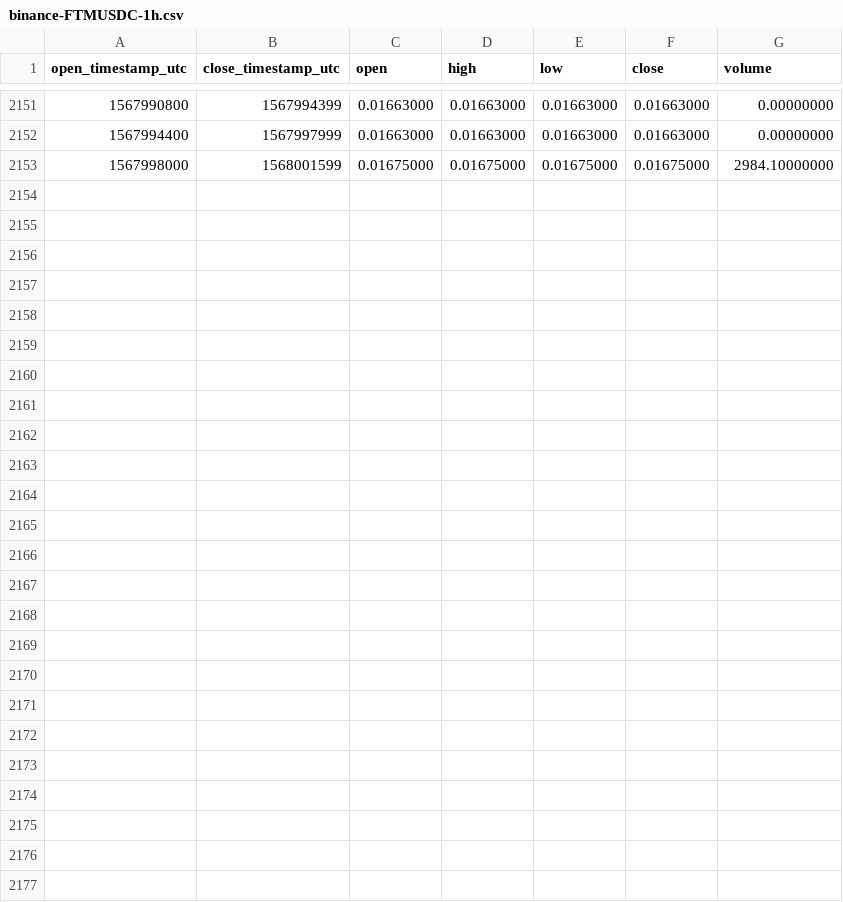
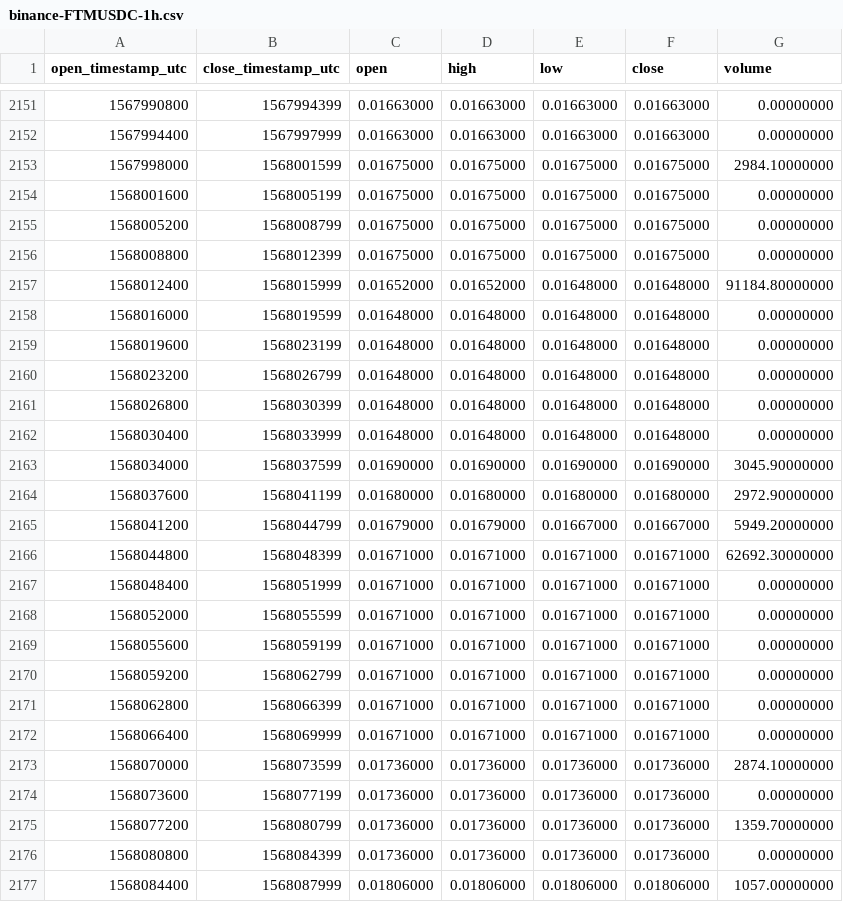
Before and after one commit to cryptobigbro/binance-FTMUSDC, a CSV file: binance-FTMUSDC-1h.csv, drawn as a sheet; only a part is shown, gaps mark what is left out.

Commit message:
Update OHLCV data.

```diff
--- a/binance-FTMUSDC-1h.csv
+++ b/binance-FTMUSDC-1h.csv
@@ -2153 +2153,25 @@ open_timestamp_utc,close_timestamp_utc,open,high,low,close,volume
 1567998000,1568001599,0.01675000,0.01675000,0.01675000,0.01675000,2984.10000000
+1568001600,1568005199,0.01675000,0.01675000,0.01675000,0.01675000,0.00000000
+1568005200,1568008799,0.01675000,0.01675000,0.01675000,0.01675000,0.00000000
+1568008800,1568012399,0.01675000,0.01675000,0.01675000,0.01675000,0.00000000
+1568012400,1568015999,0.01652000,0.01652000,0.01648000,0.01648000,91184.80000000
+1568016000,1568019599,0.01648000,0.01648000,0.01648000,0.01648000,0.00000000
+1568019600,1568023199,0.01648000,0.01648000,0.01648000,0.01648000,0.00000000
+1568023200,1568026799,0.01648000,0.01648000,0.01648000,0.01648000,0.00000000
+1568026800,1568030399,0.01648000,0.01648000,0.01648000,0.01648000,0.00000000
+1568030400,1568033999,0.01648000,0.01648000,0.01648000,0.01648000,0.00000000
+1568034000,1568037599,0.01690000,0.01690000,0.01690000,0.01690000,3045.90000000
+1568037600,1568041199,0.01680000,0.01680000,0.01680000,0.01680000,2972.90000000
+1568041200,1568044799,0.01679000,0.01679000,0.01667000,0.01667000,5949.20000000
+1568044800,1568048399,0.01671000,0.01671000,0.01671000,0.01671000,62692.30000000
+1568048400,1568051999,0.01671000,0.01671000,0.01671000,0.01671000,0.00000000
+1568052000,1568055599,0.01671000,0.01671000,0.01671000,0.01671000,0.00000000
+1568055600,1568059199,0.01671000,0.01671000,0.01671000,0.01671000,0.00000000
+1568059200,1568062799,0.01671000,0.01671000,0.01671000,0.01671000,0.00000000
+1568062800,1568066399,0.01671000,0.01671000,0.01671000,0.01671000,0.00000000
+1568066400,1568069999,0.01671000,0.01671000,0.01671000,0.01671000,0.00000000
+1568070000,1568073599,0.01736000,0.01736000,0.01736000,0.01736000,2874.10000000
+1568073600,1568077199,0.01736000,0.01736000,0.01736000,0.01736000,0.00000000
+1568077200,1568080799,0.01736000,0.01736000,0.01736000,0.01736000,1359.70000000
+1568080800,1568084399,0.01736000,0.01736000,0.01736000,0.01736000,0.00000000
+1568084400,1568087999,0.01806000,0.01806000,0.01806000,0.01806000,1057.00000000
```
Also changed, not shown: binance-FTMUSDC-1d.csv.
